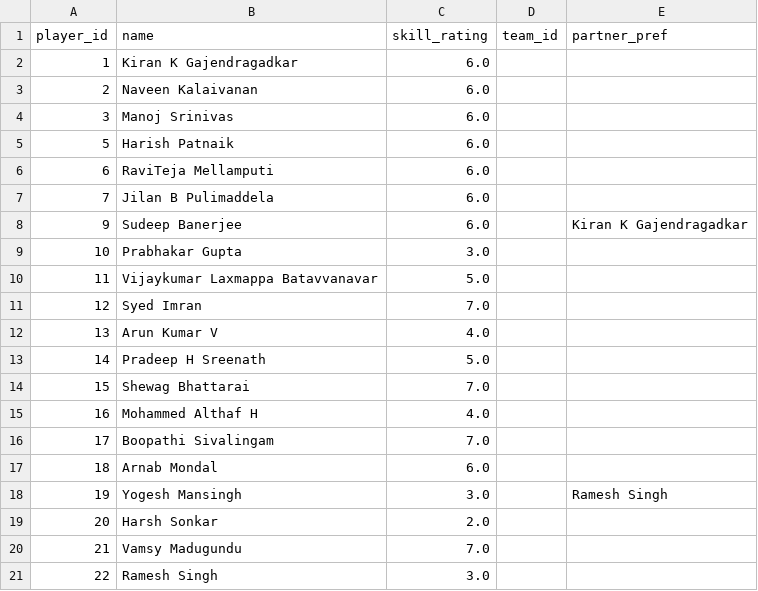
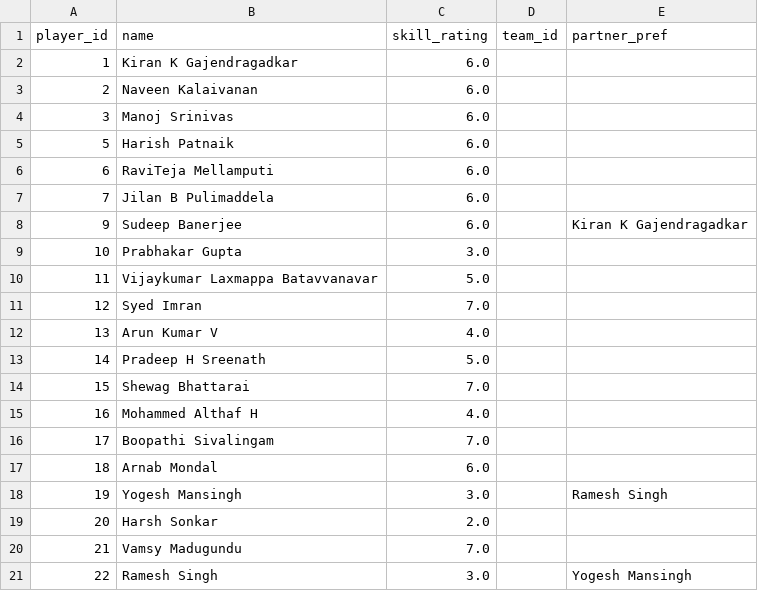
Before and after one commit to Abhinav-ECI/Carrom-Tournament, a CSV file: data/bangalore/players.csv, drawn as a sheet.

Commit message:
Sync Bangalore/Players

```diff
--- a/data/bangalore/players.csv
+++ b/data/bangalore/players.csv
@@ -20,2 +20,2 @@ player_id,name,skill_rating,team_id,partner_pref
 21,Vamsy Madugundu,7.0,,
-22,Ramesh Singh,3.0,,
+22,Ramesh Singh,3.0,,Yogesh Mansingh
```
